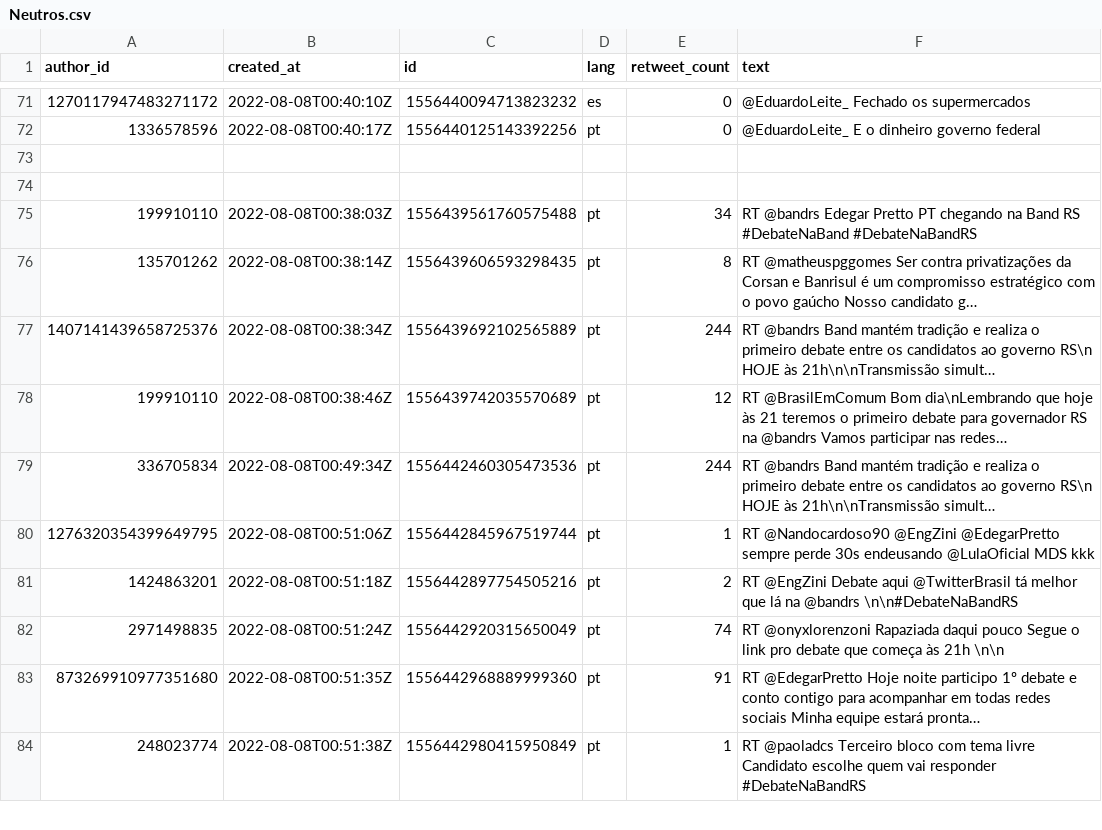
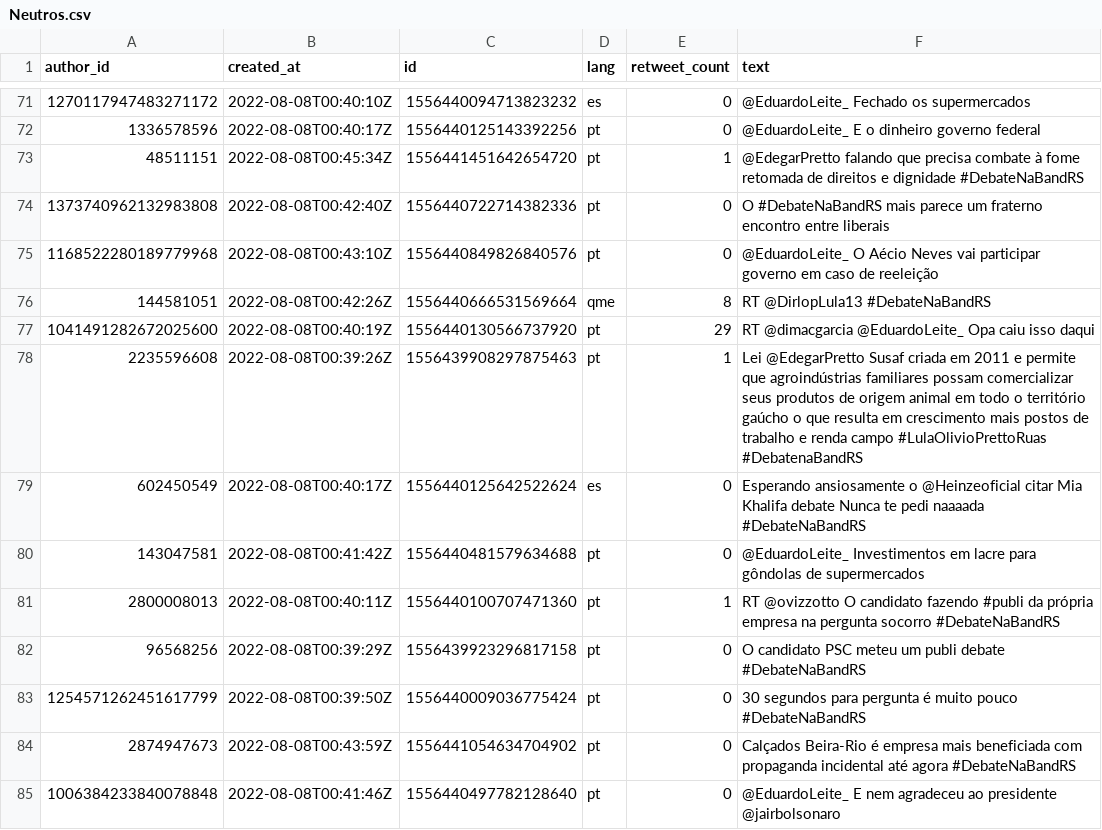
Before and after one commit to ncjhsn7/IA-T2, a CSV file: Neutros.csv, drawn as a sheet; only a part is shown, gaps mark what is left out; the shorter side is filled out with more unchanged rows; the diff covers the shown part only.

```diff
--- a/Neutros.csv
+++ b/Neutros.csv
@@ -72 +72,14 @@
 "1336578596","2022-08-08T00:40:17Z","1556440125143392256","pt","0","@EduardoLeite_ E o dinheiro governo federal  "
+"48511151","2022-08-08T00:45:34Z","1556441451642654720","pt","1","@EdegarPretto falando que precisa combate à fome retomada de direitos e dignidade #DebateNaBandRS"
+"1373740962132983808","2022-08-08T00:42:40Z","1556440722714382336","pt","0","O #DebateNaBandRS mais parece um fraterno encontro entre liberais"
+"1168522280189779968","2022-08-08T00:43:10Z","1556440849826840576","pt","0","@EduardoLeite_ O Aécio Neves vai participar governo em caso de reeleição"
+"144581051","2022-08-08T00:42:26Z","1556440666531569664","qme","8","RT @DirlopLula13 #DebateNaBandRS "
+"1041491282672025600","2022-08-08T00:40:19Z","1556440130566737920","pt","29","RT @dimacgarcia @EduardoLeite_ Opa caiu isso daqui "
+"2235596608","2022-08-08T00:39:26Z","1556439908297875463","pt","1","Lei @EdegarPretto Susaf criada em 2011 e permite que agroindústrias familiares possam comercializar seus produtos de origem animal em todo o território gaúcho o que resulta em crescimento mais postos de trabalho e renda campo #LulaOlivioPrettoRuas #DebatenaBandRS"
+"602450549","2022-08-08T00:40:17Z","1556440125642522624","es","0","Esperando ansiosamente o @Heinzeoficial citar Mia Khalifa debate Nunca te pedi naaaada  #DebateNaBandRS"
+"143047581","2022-08-08T00:41:42Z","1556440481579634688","pt","0","@EduardoLeite_ Investimentos em lacre para gôndolas de supermercados"
+"2800008013","2022-08-08T00:40:11Z","1556440100707471360","pt","1","RT @ovizzotto O candidato fazendo #publi da própria empresa na pergunta socorro #DebateNaBandRS"
+"96568256","2022-08-08T00:39:29Z","1556439923296817158","pt","0","O candidato PSC meteu um publi debate #DebateNaBandRS"
+"1254571262451617799","2022-08-08T00:39:50Z","1556440009036775424","pt","0","30 segundos para pergunta é muito pouco #DebateNaBandRS"
+"2874947673","2022-08-08T00:43:59Z","1556441054634704902","pt","0","Calçados Beira-Rio é empresa mais beneficiada com propaganda incidental até agora #DebateNaBandRS"
+"1006384233840078848","2022-08-08T00:41:46Z","1556440497782128640","pt","0","@EduardoLeite_ E nem agradeceu ao presidente @jairbolsonaro"
```
Also changed, not shown: 12 added rows elsewhere in this file, Positivos.csv, 1 other file.
